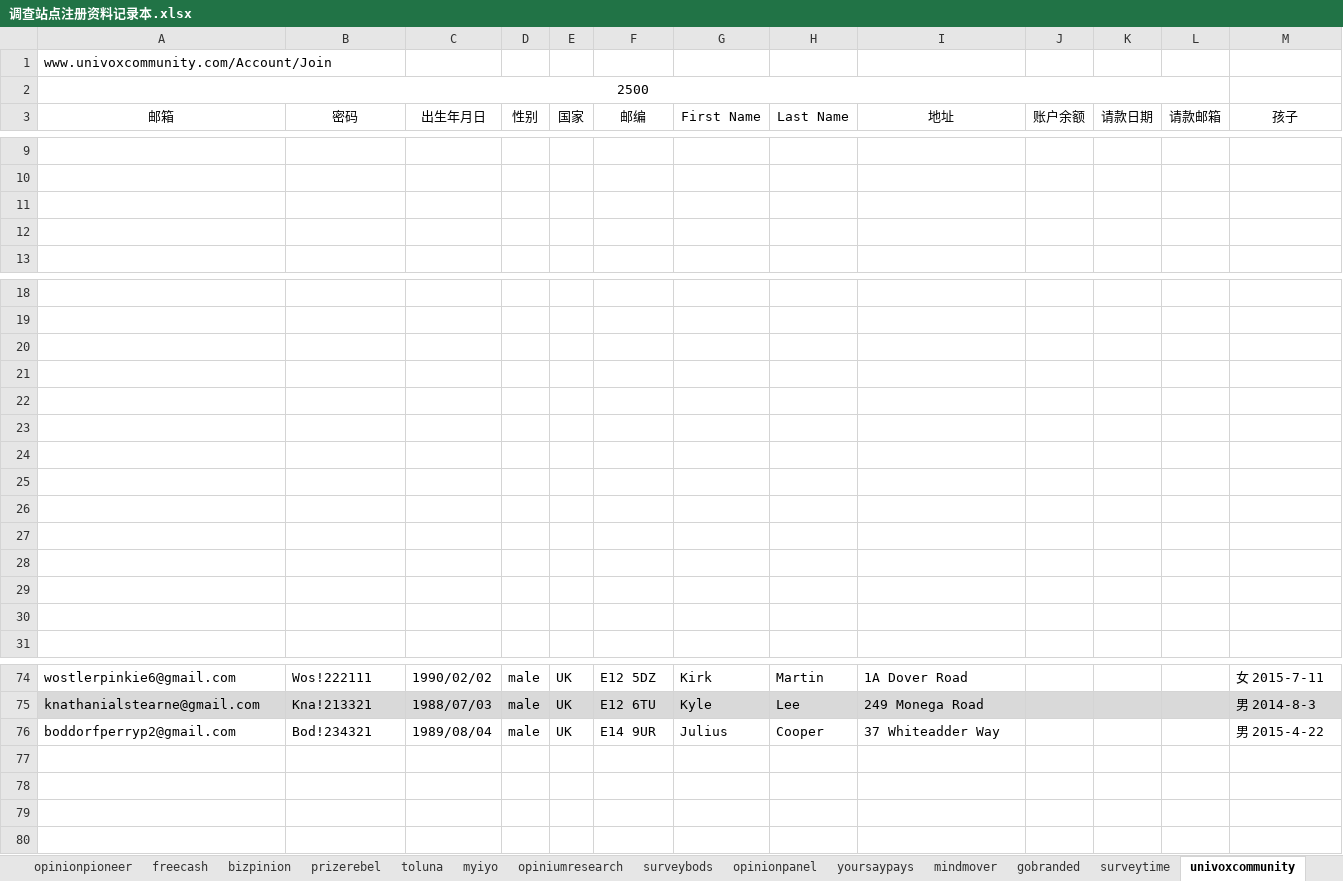
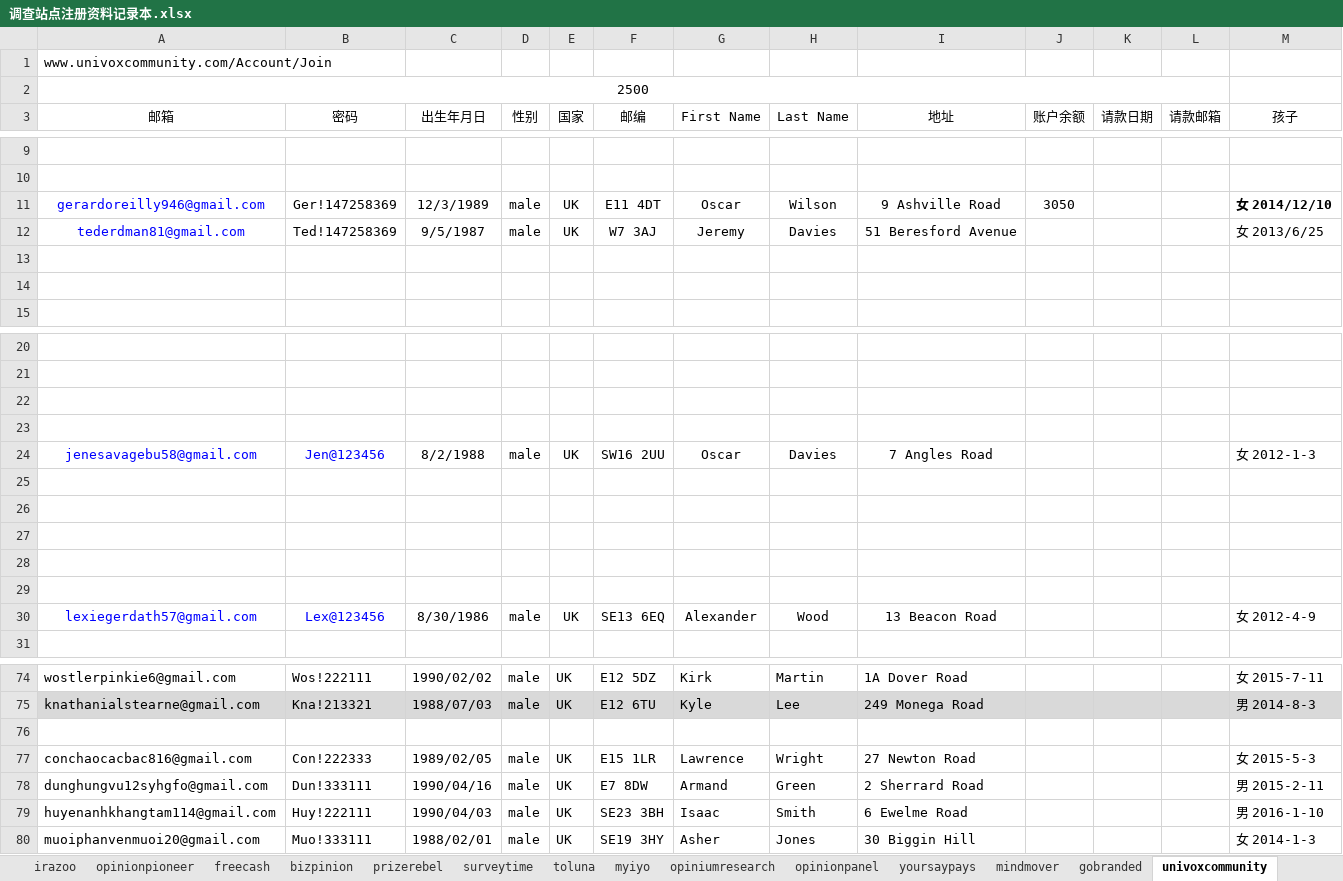
Before and after one commit to caotoudao/J, an Excel workbook: 调查站点注册资料记录本.xlsx, sheet univoxcommunity, drawn as a sheet; only a part is shown, gaps mark what is left out; values as stored, in another font and other column widths than the file's, no borders; removed rows and columns are numbered as before the commit, all else as after; the diff names each change by its address in the sheet, - before the commit and + after, or states it on an @@ line.

```diff
--- a/调查站点注册资料记录本.xlsx (sheet univoxcommunity)
+++ b/调查站点注册资料记录本.xlsx (sheet univoxcommunity)
@@ sheet tab hidden: surveybods @@
@@ sheet tab order changed: irazoo | opinionpioneer | freecash | bizpinion | prizerebel | surveytime | toluna | myiyo | opiniumresearch | opinionpanel | yoursaypays | mindmover | gobranded | univoxcommunity @@
+row 11: gerardoreilly946@gmail.com | Ger!147258369 | 12/3/1989 | male | UK | E11 4DT | Oscar | Wilson | 9 Ashville Road | 3050 |  |  | 女 2014/12/10
+row 12: tederdman81@gmail.com | Ted!147258369 | 9/5/1987 | male | UK | W7 3AJ | Jeremy | Davies | 51 Beresford Avenue |  |  |  | 女 2013/6/25
+row 24: jenesavagebu58@gmail.com | Jen@123456 | 8/2/1988 | male | UK | SW16 2UU | Oscar | Davies | 7 Angles Road |  |  |  | 女 2012-1-3
-row 30: (empty)
+row 30: lexiegerdath57@gmail.com | Lex@123456 | 8/30/1986 | male | UK | SE13 6EQ | Alexander | Wood | 13 Beacon Road |  |  |  | 女 2012-4-9
-row 28: (empty)
-row 29: (empty)
-row 30: (empty)
-row 76: boddorfperryp2@gmail.com | Bod!234321 | 1989/08/04 | male | UK | E14 9UR | Julius | Cooper | 37 Whiteadder Way |  |  |  | 男 2015-4-22
+row 76: (empty)
+row 77: conchaocacbac816@gmail.com | Con!222333 | 1989/02/05 | male | UK | E15 1LR | Lawrence | Wright | 27 Newton Road |  |  |  | 女 2015-5-3
+row 78: dunghungvu12syhgfo@gmail.com | Dun!333111 | 1990/04/16 | male | UK | E7 8DW | Armand | Green | 2 Sherrard Road |  |  |  | 男 2015-2-11
+row 79: huyenanhkhangtam114@gmail.com | Huy!222111 | 1990/04/03 | male | UK | SE23 3BH | Isaac | Smith | 6 Ewelme Road |  |  |  | 男 2016-1-10
+row 80: muoiphanvenmuoi20@gmail.com | Muo!333111 | 1988/02/01 | male | UK | SE19 3HY | Asher | Jones | 30 Biggin Hill |  |  |  | 女 2014-1-3
```
Also changed, not shown: sheet mindmover, sheet gobranded, sheet myiyo, sheet Acop, sheet yoursaypays, sheet bizpinion, 15 more sheets, 3 other files.
